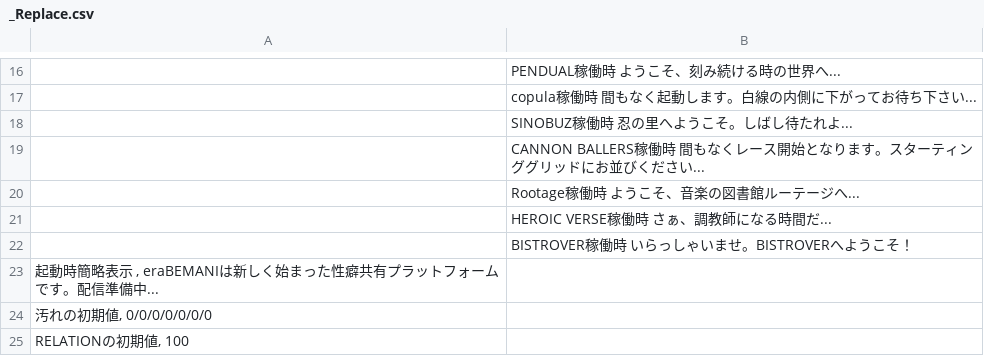
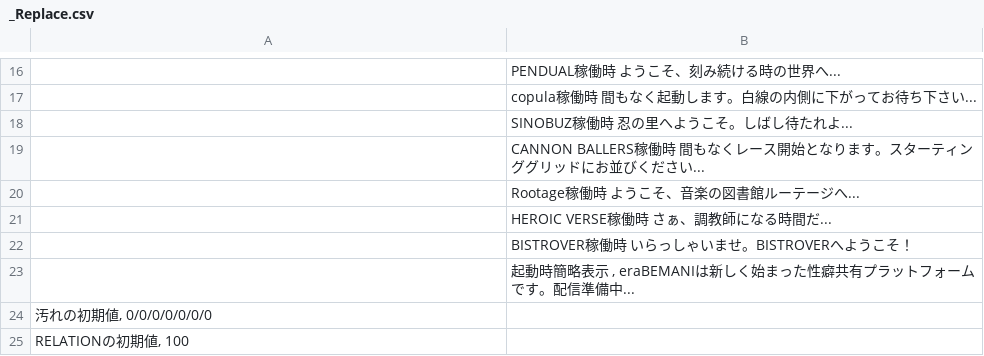
Before and after one commit to CatQOh/eraOrigin, a CSV file: CSV/_Replace.csv, drawn as a sheet; only a part is shown, gaps mark what is left out; removed rows and columns are numbered as before the commit, all else as after; the diff names each change by its address in the sheet, - before the commit and + after, or states it on an @@ line.

```diff
--- a/CSV/_Replace.csv
+++ b/CSV/_Replace.csv
-row 23: 起動時簡略表示 , eraBEMANIは新しく始まった性癖共有プラットフォームです。配信準備中...
+row 23:  | 起動時簡略表示 , eraBEMANIは新しく始まった性癖共有プラットフォームです。配信準備中...
```
Also changed, not shown: CSV/GameBase.csv, 2 other files.
